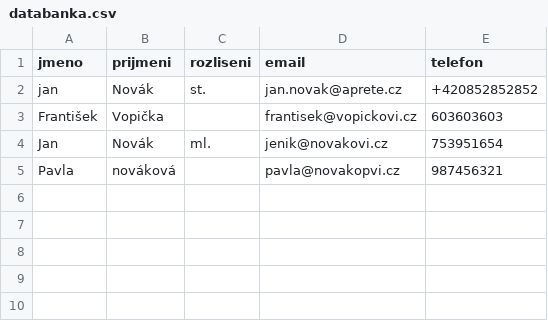
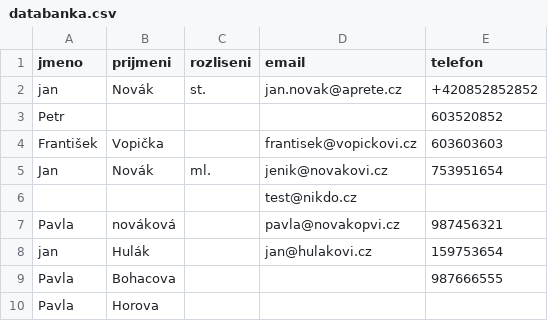
Before and after one commit to born4web/python-kurz-projekt-csv-adresar, a CSV file: databanka.csv, drawn as a sheet; the diff names each change by its address in the sheet, - before the commit and + after, or states it on an @@ line.

```diff
--- a/databanka.csv
+++ b/databanka.csv
+row 3: Petr |  |  |  | 603520852
+row 6:  |  |  | test@nikdo.cz
+row 8: jan | Hulák |  | jan@hulakovi.cz | 159753654
+row 9: Pavla | Bohacova |  |  | 987666555
+row 10: Pavla | Horova
```
Also changed, not shown: 5 other files.
